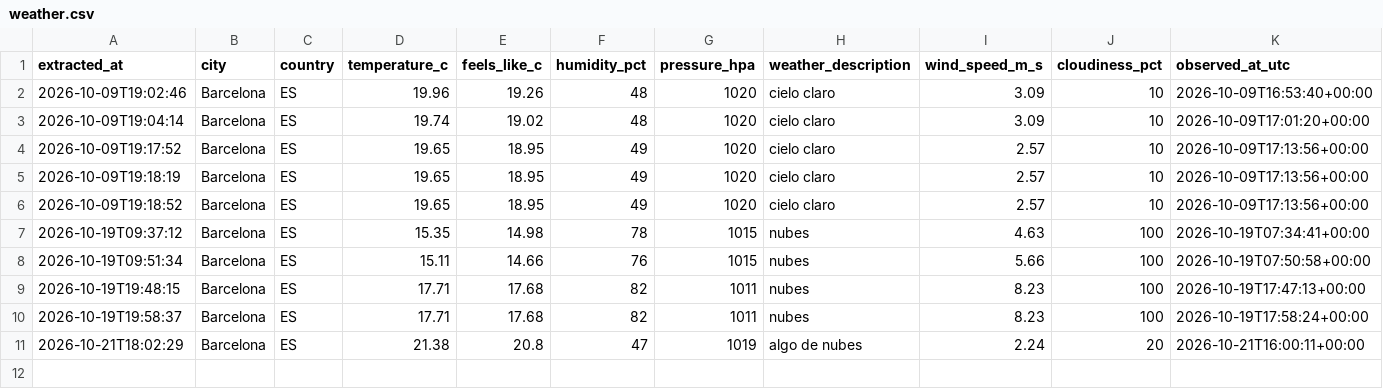
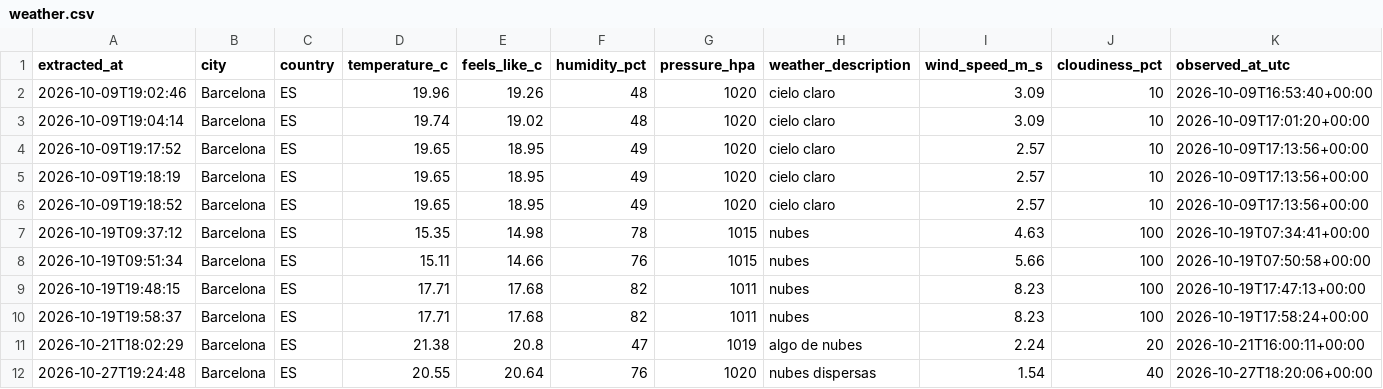
Before and after one commit to XaviSerrano/weather-etl-pipeline, a CSV file: data/processed/weather.csv, drawn as a sheet.

```diff
--- a/data/processed/weather.csv
+++ b/data/processed/weather.csv
@@ -11 +11,2 @@ extracted_at,city,country,temperature_c,feels_like_c,humidity_pct,pressure_hpa,w
 2026-10-21T18:02:29,Barcelona,ES,21.38,20.8,47,1019,algo de nubes,2.24,20,2026-10-21T16:00:11+00:00
+2026-10-27T19:24:48,Barcelona,ES,20.55,20.64,76,1020,nubes dispersas,1.54,40,2026-10-27T18:20:06+00:00
```
Also changed, not shown: 1 other file.
